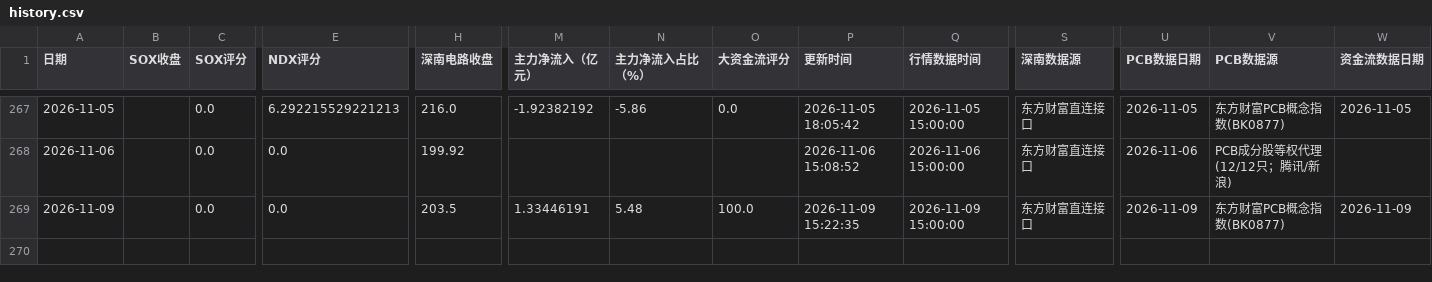
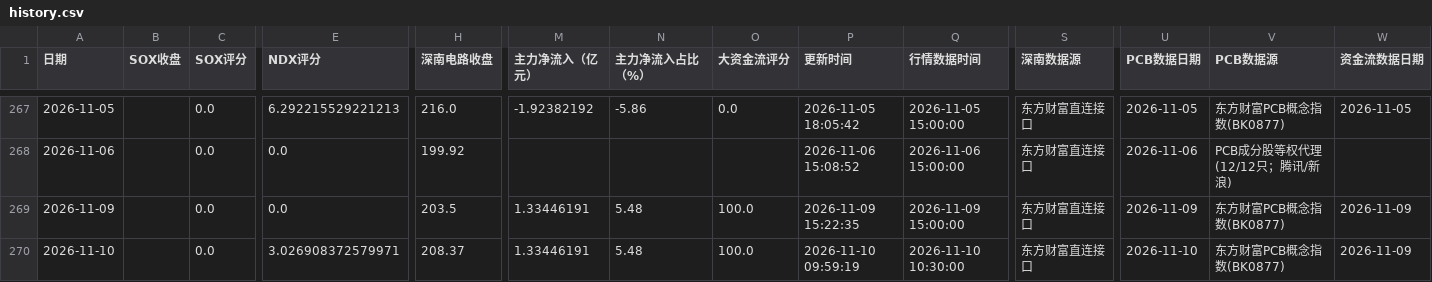
Before and after one commit to yuxzhang1987-maker/shennan-score-dashboard, a CSV file: data/history.csv, drawn as a sheet; only a part is shown, gaps mark what is left out; rows hold the shown columns only; the diff names each change by its address in the sheet, - before the commit and + after, or states it on an @@ line.

```diff
--- a/data/history.csv
+++ b/data/history.csv
+row 270: 2026-11-10 |  | 0.0 | 3.026908372579971 | 208.37 | 1.33446191 | 5.48 | 100.0 | 2026-11-10 09:59:19 | 2026-11-10 10:30:00 | 东方财富直连接口 | 2026-11-10 | 东方财富PCB概念指数(BK0877) | 2026-11-09
```
Also changed, not shown: data/hourly_history.csv, data/quant_factor_history.csv, 3 other files.
